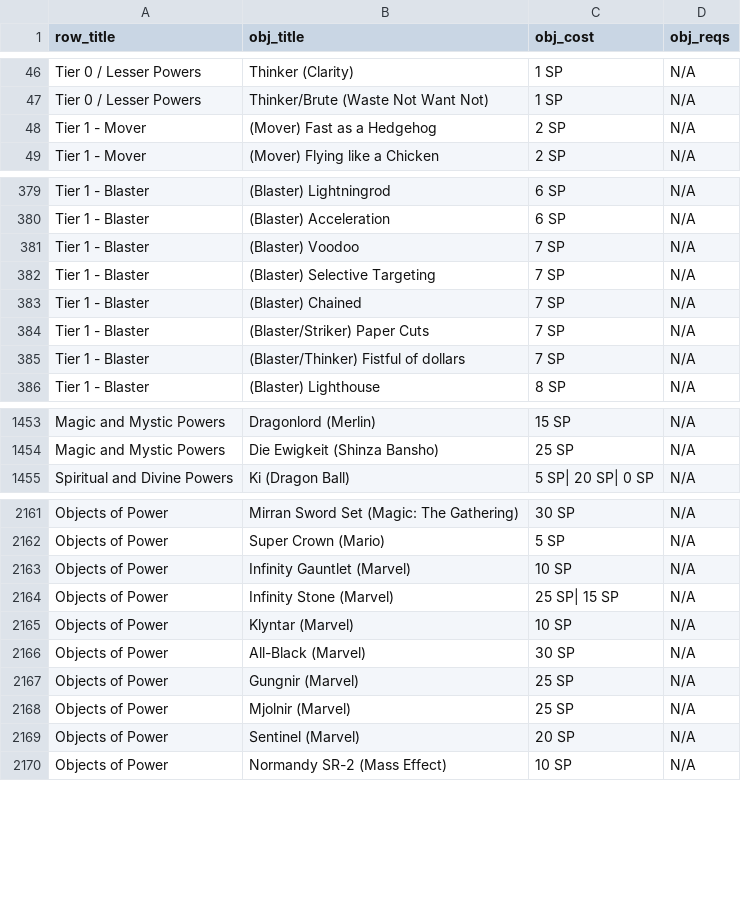
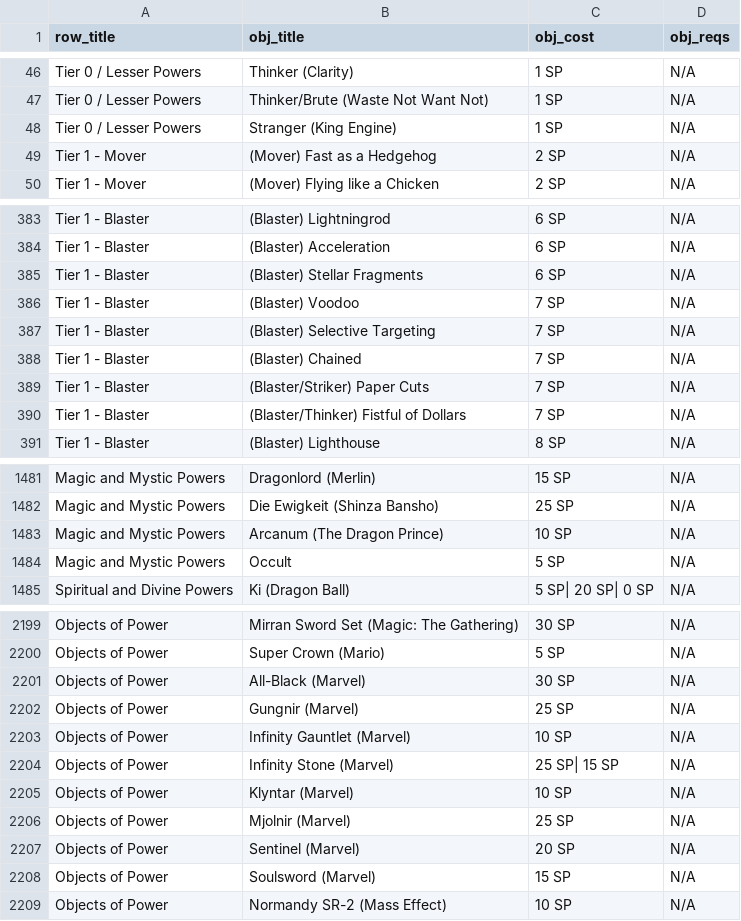
Before and after one commit to ltouroumov/worm-cyoa-v6-fork, a CSV file: powers-v17.csv, drawn as a sheet; only a part is shown, gaps mark what is left out; the diff covers the shown part only.

```diff
--- a/powers-v17.csv
+++ b/powers-v17.csv
@@ -47,2 +47,3 @@ Tier 0 / Lesser Powers,Thinker (Clarity),1 SP,N/A
 Tier 0 / Lesser Powers,Thinker/Brute (Waste Not Want Not),1 SP,N/A
+Tier 0 / Lesser Powers,Stranger (King Engine),1 SP,N/A
 Tier 1 - Mover,(Mover) Fast as a Hedgehog,2 SP,N/A
@@ -380,2 +384,3 @@ Tier 1 - Blaster,(Blaster) Lightningrod,6 SP,N/A
 Tier 1 - Blaster,(Blaster) Acceleration,6 SP,N/A
+Tier 1 - Blaster,(Blaster) Stellar Fragments,6 SP,N/A
 Tier 1 - Blaster,(Blaster) Voodoo,7 SP,N/A
@@ -384,3 +389,3 @@ Tier 1 - Blaster,(Blaster) Chained,7 SP,N/A
 Tier 1 - Blaster,(Blaster/Striker) Paper Cuts,7 SP,N/A
-Tier 1 - Blaster,(Blaster/Thinker) Fistful of dollars,7 SP,N/A
+Tier 1 - Blaster,(Blaster/Thinker) Fistful of Dollars,7 SP,N/A
 Tier 1 - Blaster,(Blaster) Lighthouse,8 SP,N/A
@@ -1454,2 +1482,4 @@ Magic and Mystic Powers,Dragonlord (Merlin),15 SP,N/A
 Magic and Mystic Powers,Die Ewigkeit (Shinza Bansho) ,25 SP,N/A
+Magic and Mystic Powers,Arcanum (The Dragon Prince) ,10 SP,N/A
+Magic and Mystic Powers,Occult,5 SP,N/A
 Spiritual and Divine Powers,Ki (Dragon Ball),5 SP| 20 SP| 0 SP,N/A
@@ -2162,2 +2200,4 @@ Objects of Power,Mirran Sword Set (Magic: The Gathering),30 SP,N/A
 Objects of Power,Super Crown (Mario),5 SP,N/A
+Objects of Power,All-Black (Marvel),30 SP,N/A
+Objects of Power,Gungnir (Marvel),25 SP,N/A
 Objects of Power,Infinity Gauntlet (Marvel),10 SP,N/A
@@ -2165,6 +2205,5 @@ Objects of Power,Infinity Stone (Marvel),25 SP| 15 SP,N/A
 Objects of Power,Klyntar (Marvel),10 SP,N/A
-Objects of Power,All-Black (Marvel),30 SP,N/A
-Objects of Power,Gungnir (Marvel),25 SP,N/A
 Objects of Power,Mjolnir (Marvel),25 SP,N/A
 Objects of Power,Sentinel (Marvel),20 SP,N/A
+Objects of Power,Soulsword (Marvel),15 SP,N/A
 Objects of Power,Normandy SR-2 (Mass Effect),10 SP,N/A
```
Also changed, not shown: 34 added rows, 2 moved rows and 4 edited cells elsewhere in this file, 41 other files.
